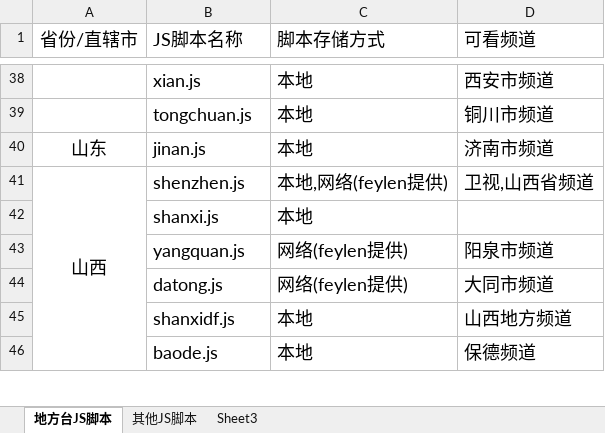
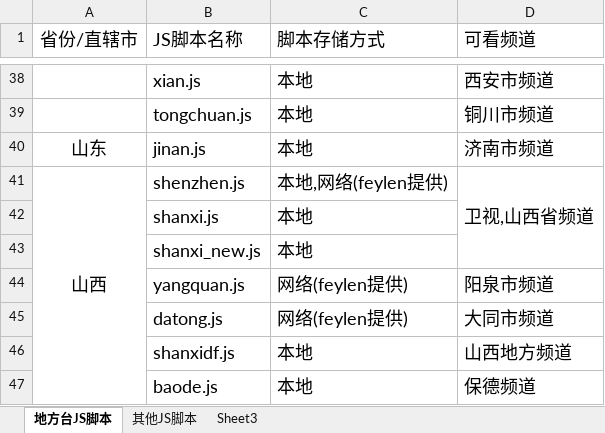
Before and after one commit to Alonso0729/Television, an Excel workbook: 直播源汇总文档/其他文档/酷9脚本汇总统计.xlsx, sheet 地方台JS脚本, drawn as a sheet; only a part is shown, gaps mark what is left out; values as stored, in another font and other column widths than the file's, no borders; the diff names each change by its address in the sheet, - before the commit and + after, or states it on an @@ line.

Commit message:
Update on 20250530 part 5

```diff
--- a/直播源汇总文档/其他文档/酷9脚本汇总统计.xlsx (sheet 地方台JS脚本)
+++ b/直播源汇总文档/其他文档/酷9脚本汇总统计.xlsx (sheet 地方台JS脚本)
+D41:D43 merged
+row 43:  | shanxi_new.js | 本地
```
